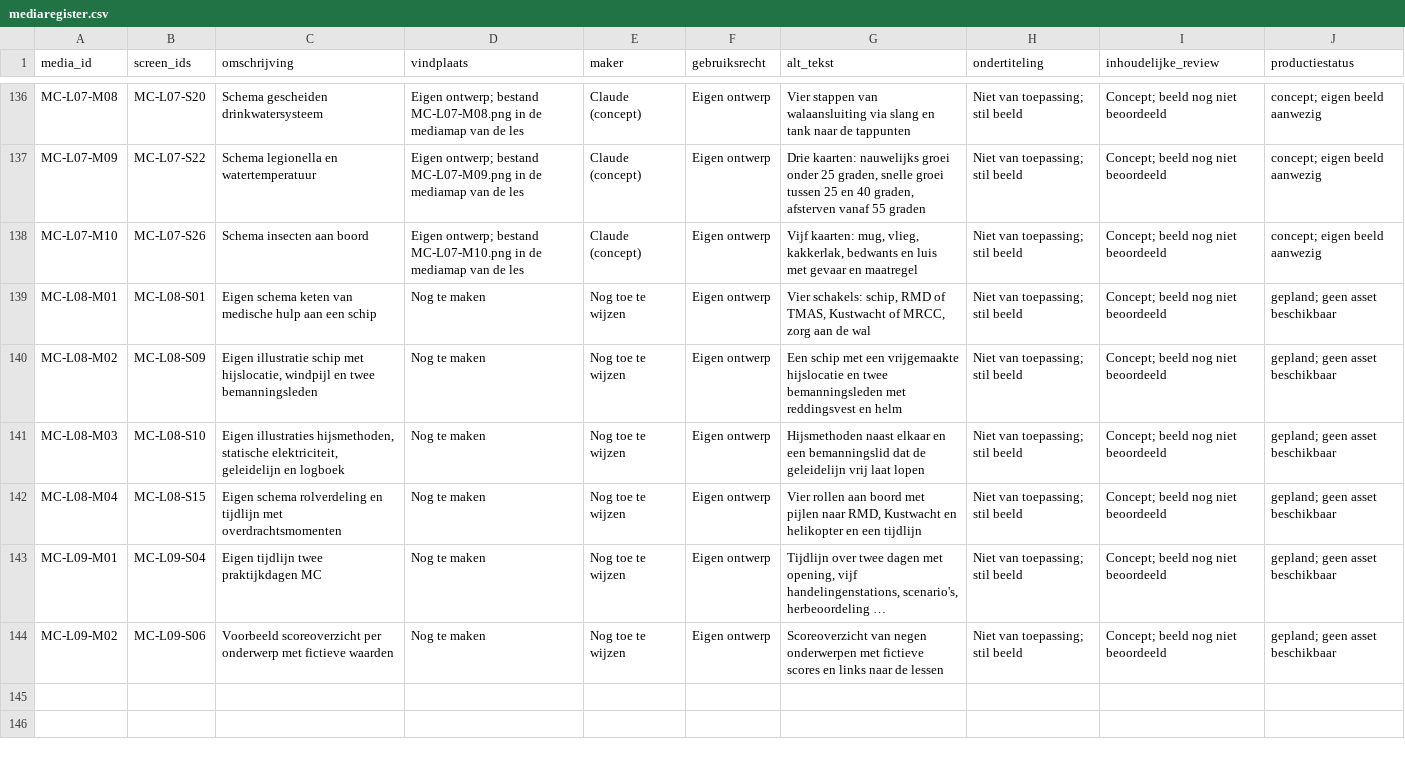
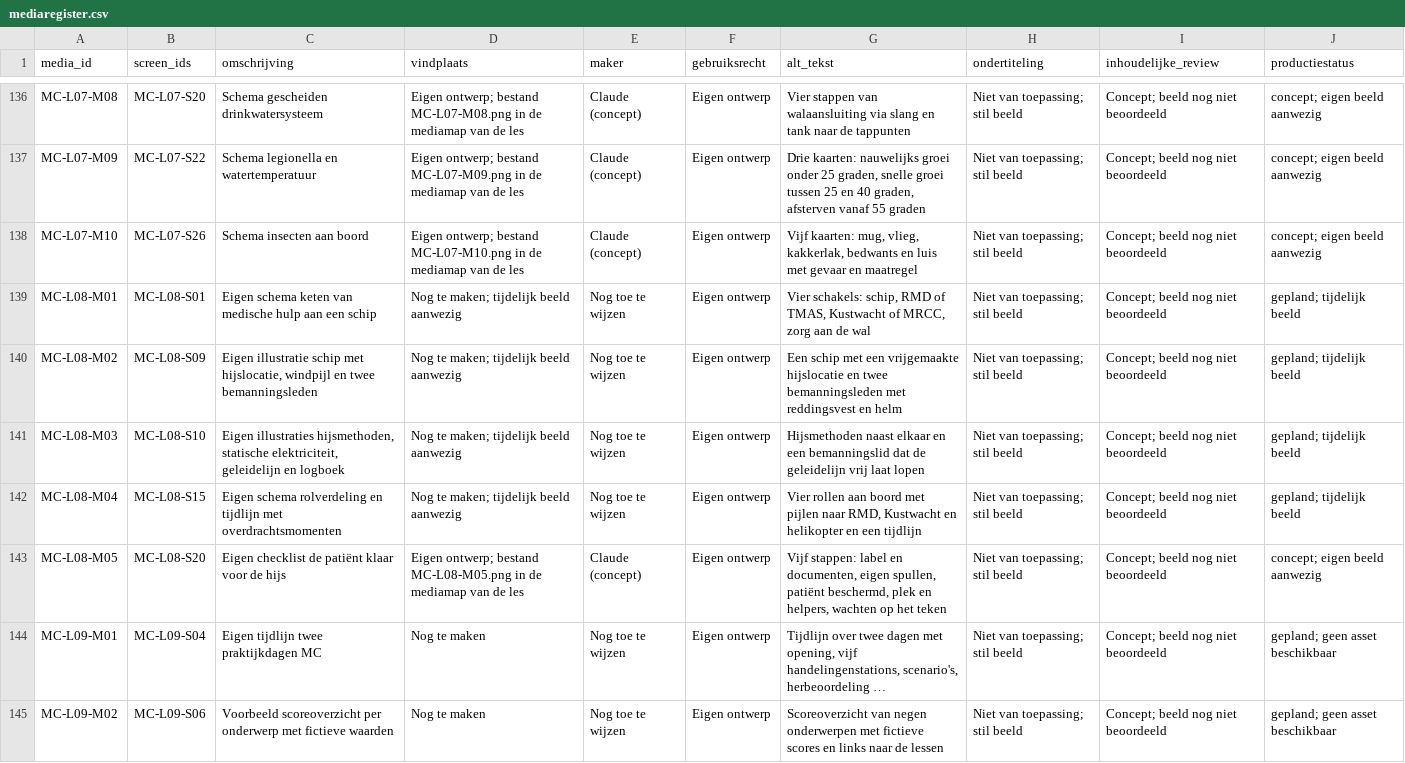
Before and after one commit to Scoits/MFAMCELEARNING, a CSV file: articulate/mediaregister.csv, drawn as a sheet; only a part is shown, gaps mark what is left out; long unchanged cells end in …; the diff names each change by its address in the sheet, - before the commit and + after, or states it on an @@ line.

```diff
--- a/articulate/mediaregister.csv
+++ b/articulate/mediaregister.csv
-D139:D142 (vindplaats): Nog te maken
+D139:D142 (vindplaats): Nog te maken; tijdelijk beeld aanwezig
-J139:J142 (productiestatus): gepland; geen asset beschikbaar
+J139:J142 (productiestatus): gepland; tijdelijk beeld
+row 143: MC-L08-M05 | MC-L08-S20 | Eigen checklist de patiënt klaar voor de hijs | Eigen ontwerp; bestand MC-L08-M05.png in de mediamap van de les | Claude (concept) | Eigen ontwerp | Vijf stappen: label en documenten, eigen spullen, patiënt beschermd, plek en helpers, wachten op het teken | Niet van toepassing; stil beeld | Concept; beeld nog niet beoordeeld | concept; eigen beeld aanwezig
```
Also changed, not shown: 8 other files.
